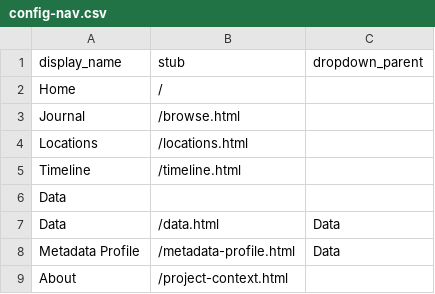
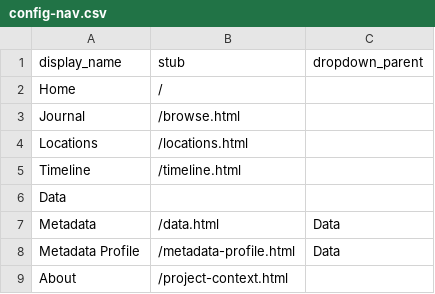
Before and after one commit to mksherry/ClarenceKennedy_draft, a CSV file: _data/config-nav.csv, drawn as a sheet.

Commit message:
Update Data entry to Metadata in config-nav.csv

```diff
--- a/_data/config-nav.csv
+++ b/_data/config-nav.csv
@@ -6,3 +6,3 @@ Timeline,/timeline.html
 Data,,
-Data,/data.html, Data
+Metadata,/data.html,Data
 Metadata Profile,/metadata-profile.html,Data
```
